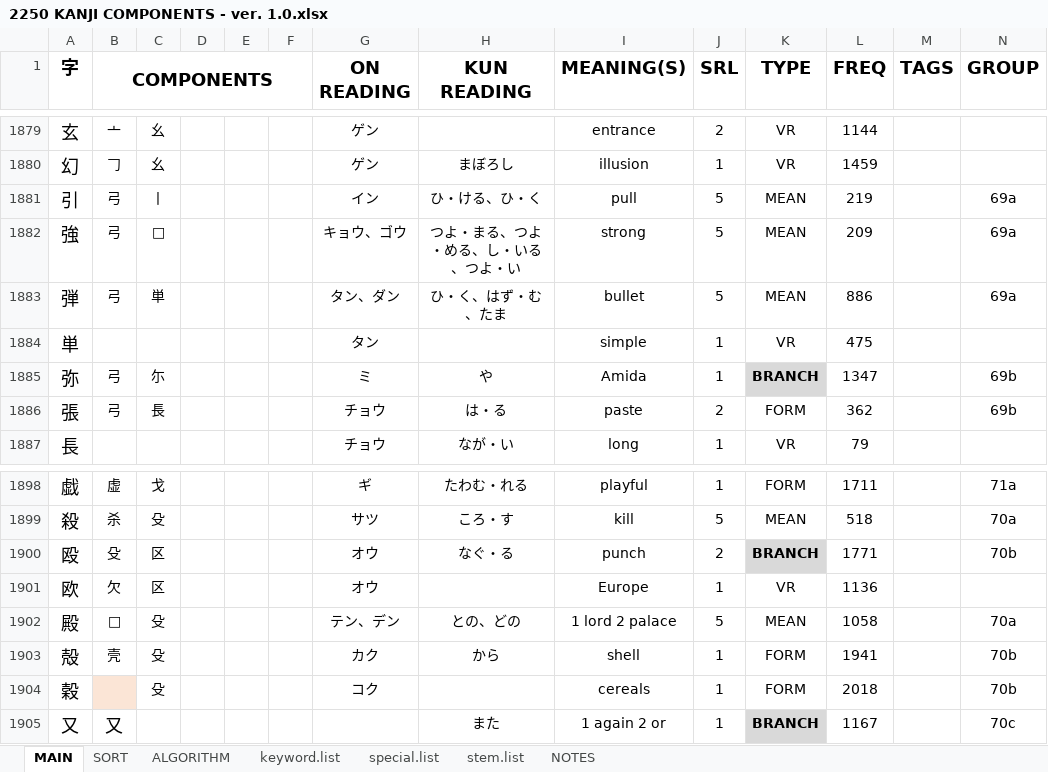
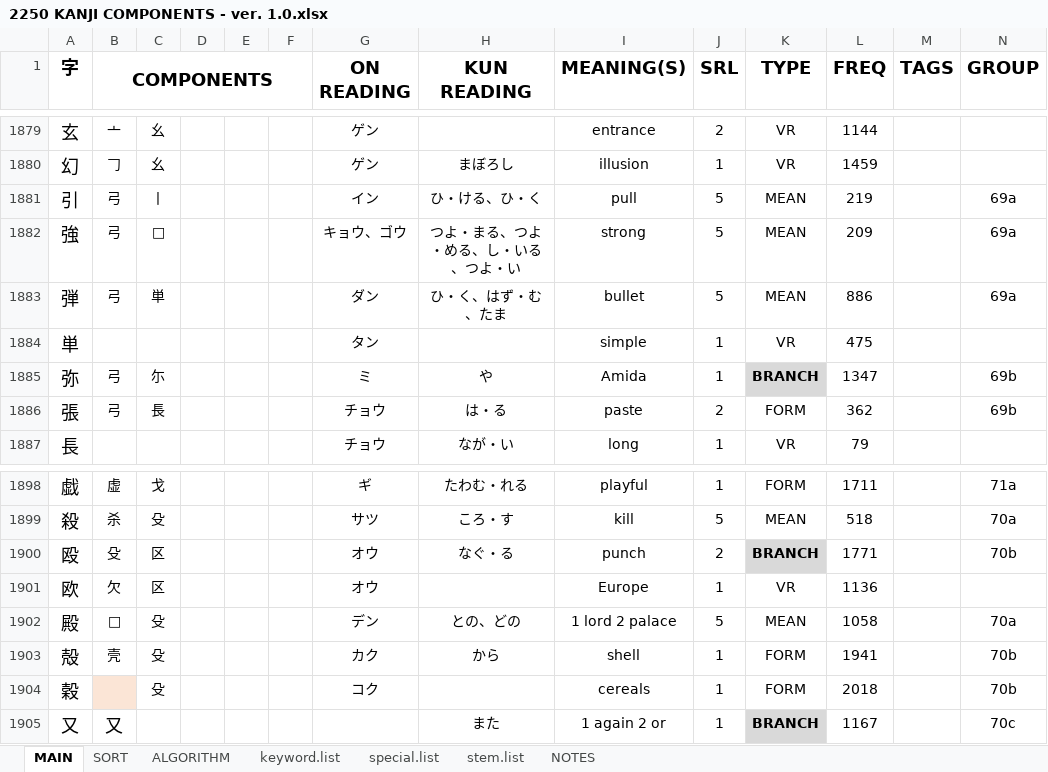
Before and after one commit to tonykoval/kanji-mbo, an Excel workbook: 2250 KANJI COMPONENTS - ver. 1.0.xlsx, sheet MAIN, drawn as a sheet; only a part is shown, gaps mark what is left out; values as stored, in another font and other column widths than the file's, no borders; the diff covers the shown part only; the diff names each change by its address in the sheet, - before the commit and + after, or states it on an @@ line.

Commit message:
update to 73
或 changed to VIS, 改 removed kun'yomi, 弾 removed on'yomi, etc.

```diff
--- a/2250 KANJI COMPONENTS - ver. 1.0.xlsx (sheet MAIN)
+++ b/2250 KANJI COMPONENTS - ver. 1.0.xlsx (sheet MAIN)
-G1883 (ON READING): タン、ダン
+G1883 (ON READING): ダン
-G1902 (ON READING): テン、デン
+G1902 (ON READING): デン
```
Also changed, not shown: 17 edited cells elsewhere in this sheet.
